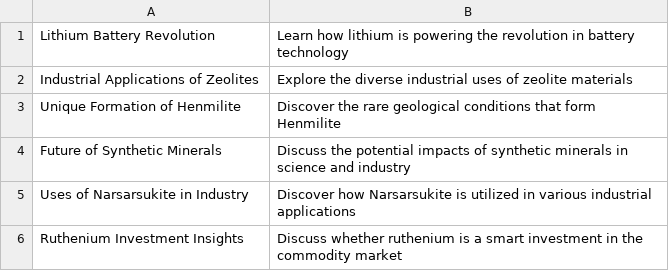
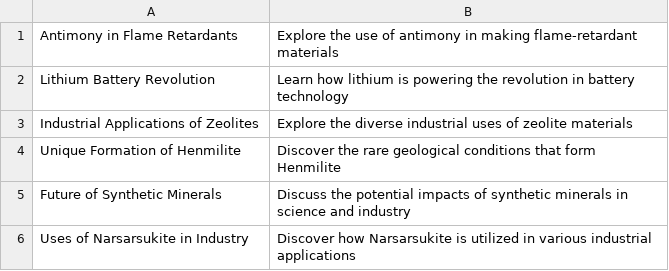
Before and after one commit to agigante80/galena_es, a CSV file: AI_content/list_of_NEW_topics.csv, drawn as a sheet; only a part is shown; the shorter side is filled out with more unchanged rows; the diff names each change by its address in the sheet, - before the commit and + after, or states it on an @@ line.

```diff
--- a/AI_content/list_of_NEW_topics.csv
+++ b/AI_content/list_of_NEW_topics.csv
+row 1: Antimony in Flame Retardants | Explore the use of antimony in making flame-retardant materials
```
Also changed, not shown: 2 other files.
